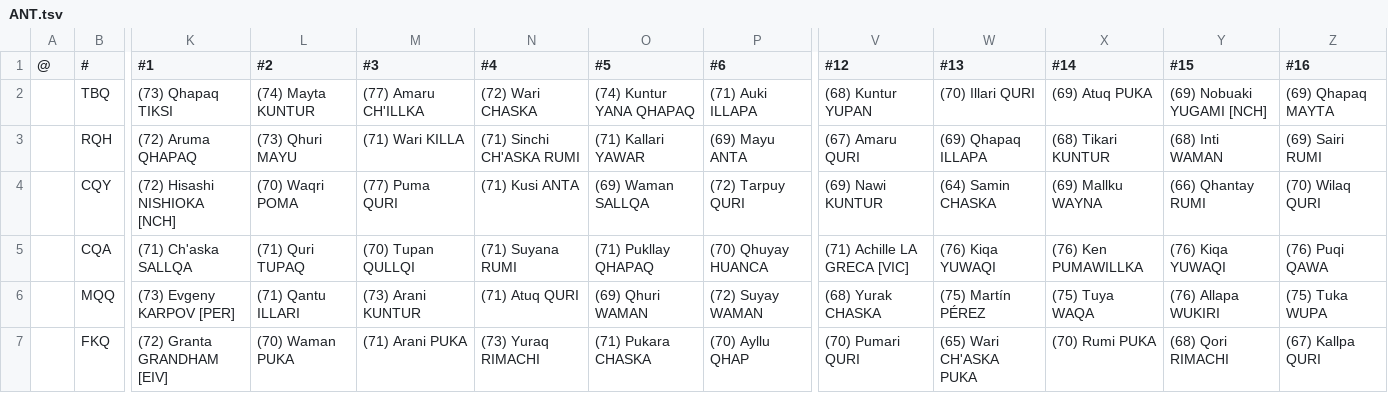
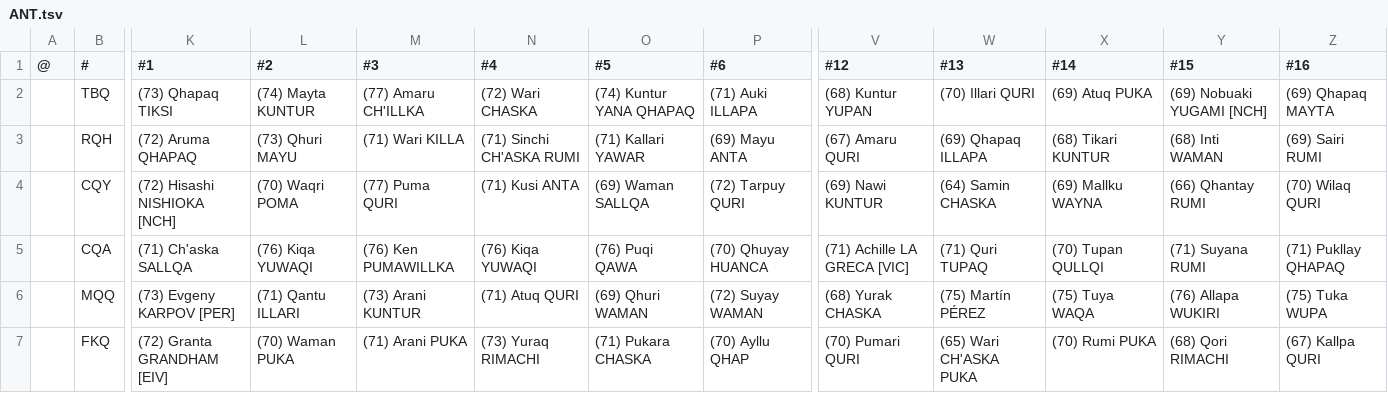
Before and after one commit to auroruse/avium-football-engine, a TSV file: src/presets/ANT.tsv, drawn as a sheet; only a part is shown, gaps mark what is left out; the diff names each change by its address in the sheet, - before the commit and + after, or states it on an @@ line.

```diff
--- a/src/presets/ANT.tsv
+++ b/src/presets/ANT.tsv
-L5 (#2): (71) Quri TUPAQ
+L5 (#2): (76) Kiqa YUWAQI
-M5 (#3): (70) Tupan QULLQI
+M5 (#3): (76) Ken PUMAWILLKA
-N5 (#4): (71) Suyana RUMI
+N5 (#4): (76) Kiqa YUWAQI
-O5 (#5): (71) Pukllay QHAPAQ
+O5 (#5): (76) Puqi QAWA
-W5 (#13): (76) Kiqa YUWAQI
+W5 (#13): (71) Quri TUPAQ
-X5 (#14): (76) Ken PUMAWILLKA
+X5 (#14): (70) Tupan QULLQI
-Y5 (#15): (76) Kiqa YUWAQI
+Y5 (#15): (71) Suyana RUMI
-Z5 (#16): (76) Puqi QAWA
+Z5 (#16): (71) Pukllay QHAPAQ
```
Also changed, not shown: 2 other files.
